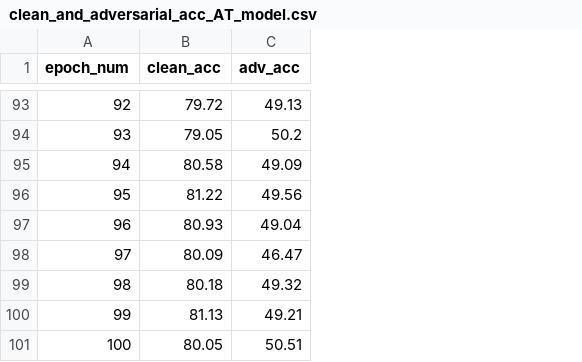
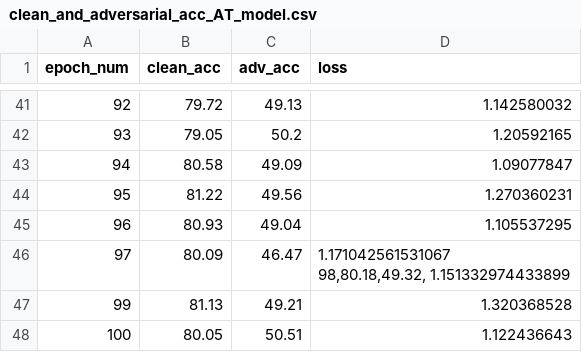
Before and after one commit to cchen-vis/Narrative-Viz-for-Neural-Network-Robustness, a CSV file: Datasets/clean_and_adversarial_acc_AT_model.csv, drawn as a sheet; only a part is shown, gaps mark what is left out; removed rows and columns are numbered as before the commit, all else as after; ↵ is a line break in a cell; the diff covers the shown part only; the diff names each change by its address in the sheet, - before the commit and + after, or states it on an @@ line.

```diff
--- a/Datasets/clean_and_adversarial_acc_AT_model.csv
+++ b/Datasets/clean_and_adversarial_acc_AT_model.csv
+column D (loss), rows 41-48: 1.142580032 | 1.20592165 | 1.09077847 | 1.270360231 | 1.105537295 | 1.171042561531067 ↵ 98,80.18,49.32, 1.151332974433899 | 1.320368528 | 1.122436643
-row 99: 98 | 80.18 | 49.32
```
Also changed, not shown: 52 removed rows elsewhere in this file, Datasets/clean_and_adversarial_acc_NT_model.csv.
